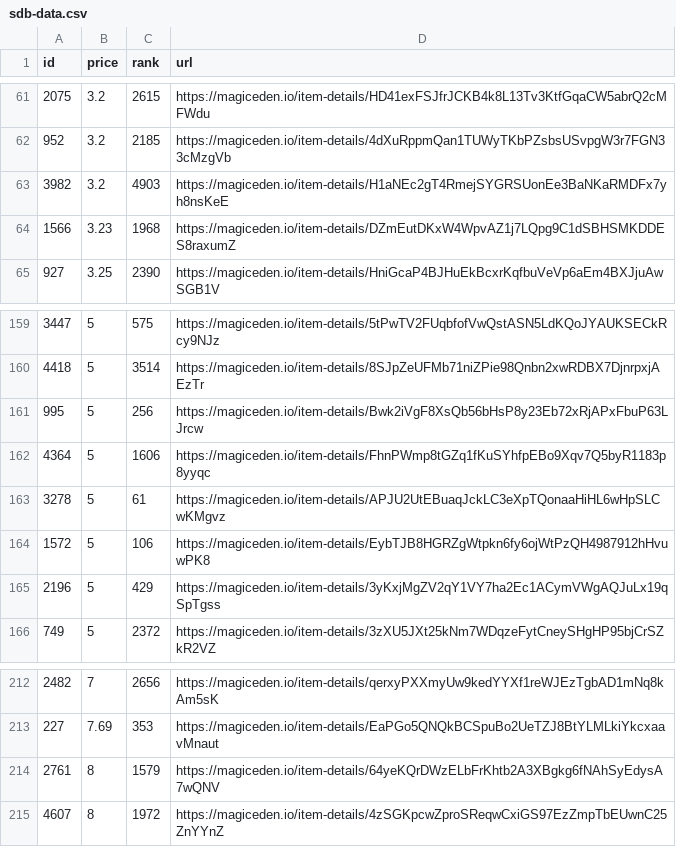
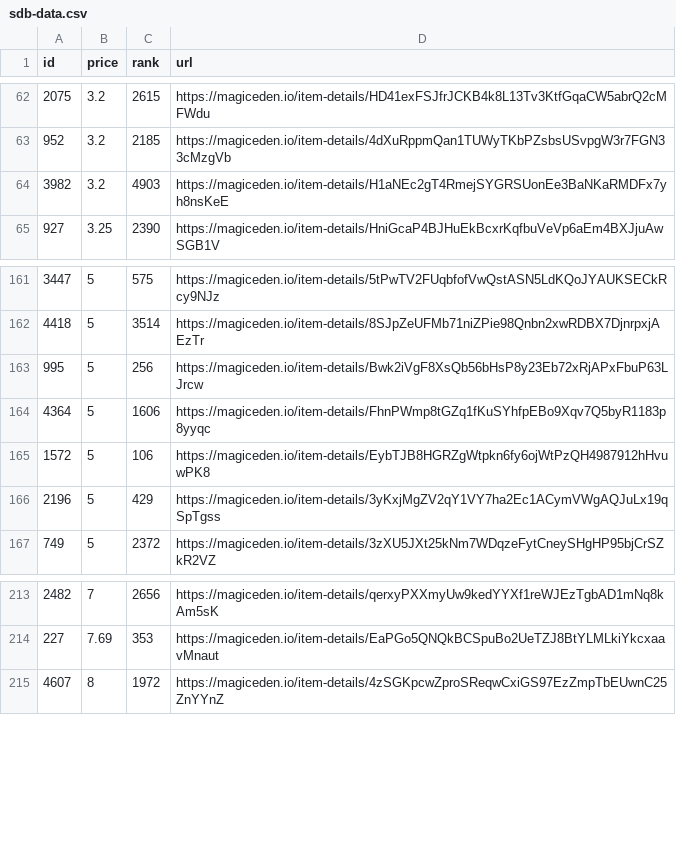
Before and after one commit to braposo/sdb-monitor, a CSV file: sdb-data.csv, drawn as a sheet; only a part is shown, gaps mark what is left out; the diff covers the shown part only.

Commit message:
Flat: latest data (2021-11-10T00:38:32.741Z) {   "date": "2021-11-10T00:38:32.741Z",   "files": [     {       "name": "sdb-data.csv",       "deltaBytes": 2,       "source": "https://api-mainnet.magiceden.io/rpc/getListedNFTsByQuery?q=%7B%22%24match%22%3A%7B%22collectionSymbol%22%3A%22solana_droid_business%22%7D%2C%22%24sort%22%3A%7B%22takerAmount%22%3A1%2C%22createdAt%22%3A-1%7D%2C%22%24skip%22%3A0%2C%22%24limit%22%3A5000%7D"     },     {       "name": "sdb-toppicks.csv",       "deltaBytes": 0,       "source": "https://api-mainnet.magiceden.io/rpc/getListedNFTsByQuery?q=%7B%22%24match%22%3A%7B%22collectionSymbol%22%3A%22solana_droid_business%22%7D%2C%22%24sort%22%3A%7B%22takerAmount%22%3A1%2C%22createdAt%22%3A-1%7D%2C%22%24skip%22%3A0%2C%22%24limit%22%3A5000%7D"     },     {       "name": "zzz/sdb-data.json",       "deltaBytes": -8,       "source": "https://api-mainnet.magiceden.io/rpc/getListedNFTsByQuery?q=%7B%22%24match%22%3A%7B%22collectionSymbol%22%3A%22solana_droid_business%22%7D%2C%22%24sort%22%3A%7B%22takerAmount%22%3A1%2C%22createdAt%22%3A-1%7D%2C%22%24skip%22%3A0%2C%22%24limit%22%3A5000%7D"     }   ] }

```diff
--- a/sdb-data.csv
+++ b/sdb-data.csv
@@ -63,3 +64,2 @@ id,price,rank,url
 3982,3.2,4903,https://magiceden.io/item-details/H1aNEc2gT4RmejSYGRSUonEe3BaNKaRMDFx7yh8nsKeE
-1566,3.23,1968,https://magiceden.io/item-details/DZmEutDKxW4WpvAZ1j7LQpg9C1dSBHSMKDDES8raxumZ
 927,3.25,2390,https://magiceden.io/item-details/HniGcaP4BJHuEkBcxrKqfbuVeVp6aEm4BXJjuAwSGB1V
@@ -162,3 +164,2 @@ id,price,rank,url
 4364,5,1606,https://magiceden.io/item-details/FhnPWmp8tGZq1fKuSYhfpEBo9Xqv7Q5byR1183p8yyqc
-3278,5,61,https://magiceden.io/item-details/APJU2UtEBuaqJckLC3eXpTQonaaHiHL6wHpSLCwKMgvz
 1572,5,106,https://magiceden.io/item-details/EybTJB8HGRZgWtpkn6fy6ojWtPzQH4987912hHvuwPK8
@@ -213,3 +214,2 @@ id,price,rank,url
 227,7.69,353,https://magiceden.io/item-details/EaPGo5QNQkBCSpuBo2UeTZJ8BtYLMLkiYkcxaavMnaut
-2761,8,1579,https://magiceden.io/item-details/64yeKQrDWzELbFrKhtb2A3XBgkg6fNAhSyEdysA7wQNV
 4607,8,1972,https://magiceden.io/item-details/4zSGKpcwZproSReqwCxiGS97EzZmpTbEUwnC25ZnYYnZ
```
Also changed, not shown: 5 added rows and 2 removed rows elsewhere in this file, sdb-toppicks.csv, 1 other file.
